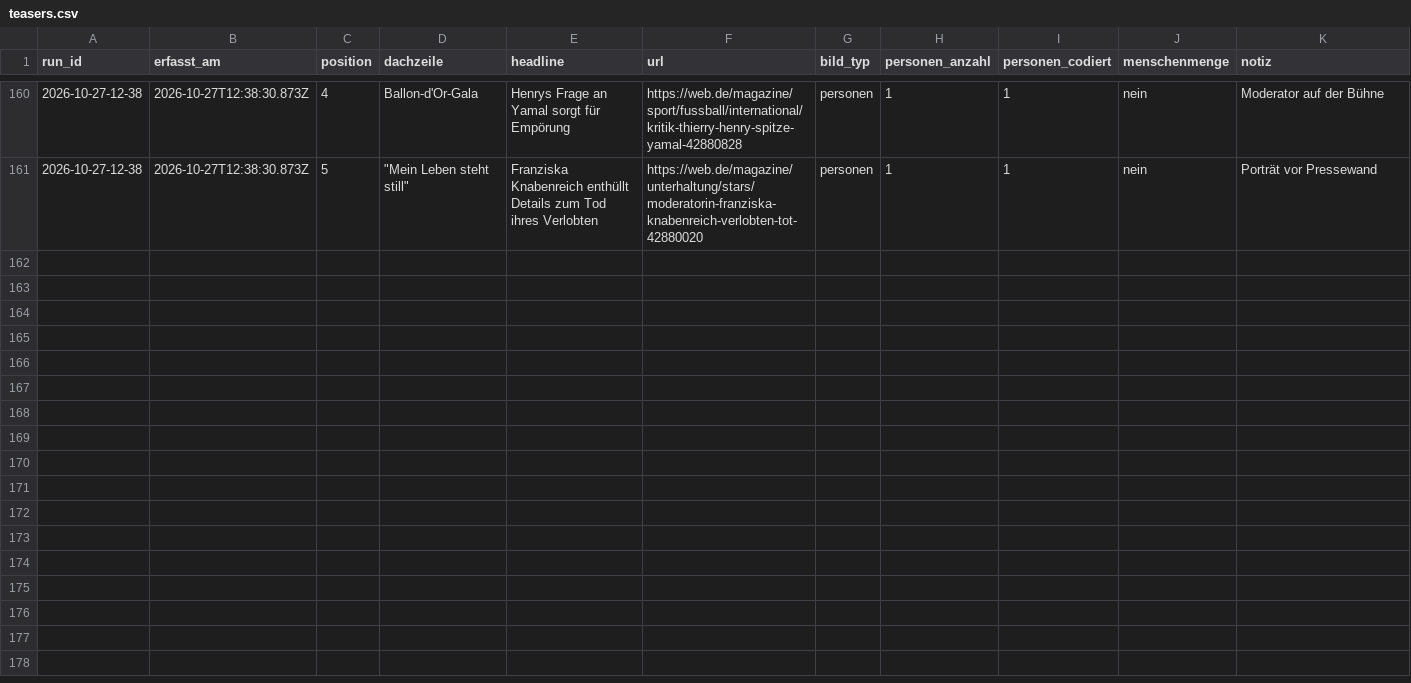
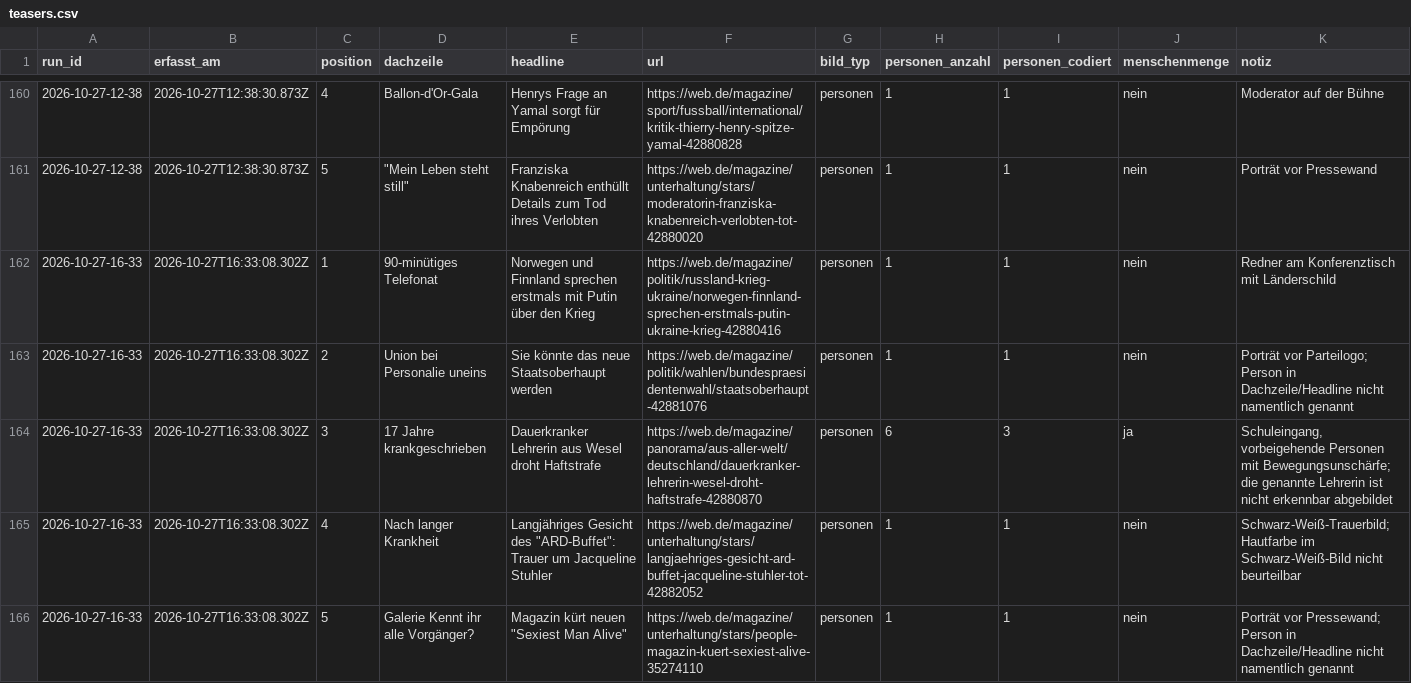
Before and after one commit to happkatharina71-bit/crmd, a CSV file: webde-monitor/data/teasers.csv, drawn as a sheet; only a part is shown, gaps mark what is left out.

```diff
--- a/webde-monitor/data/teasers.csv
+++ b/webde-monitor/data/teasers.csv
@@ -161 +161,6 @@ run_id,erfasst_am,position,dachzeile,headline,url,bild_typ,personen_anzahl,perso
 2026-10-27-12-38,2026-10-27T12:38:30.873Z,5,"""Mein Leben steht still""",Franziska Knabenreich enthüllt Details zum Tod ihres Verlobten,https://web.de/magazine/unterhaltung/stars/moderatorin-franziska-knabenreich-verlobten-tot-42880020,personen,1,1,nein,Porträt vor Pressewand
+2026-10-27-16-33,2026-10-27T16:33:08.302Z,1,90-minütiges Telefonat,Norwegen und Finnland sprechen erstmals mit Putin über den Krieg,https://web.de/magazine/politik/russland-krieg-ukraine/norwegen-finnland-sprechen-erstmals-putin-ukraine-krieg-42880416,personen,1,1,nein,Redner am Konferenztisch mit Länderschild
+2026-10-27-16-33,2026-10-27T16:33:08.302Z,2,Union bei Personalie uneins,Sie könnte das neue Staatsoberhaupt werden,https://web.de/magazine/politik/wahlen/bundespraesidentenwahl/staatsoberhaupt-42881076,personen,1,1,nein,"Porträt vor Parteilogo; Person in Dachzeile/Headline nicht namentlich genannt"
+2026-10-27-16-33,2026-10-27T16:33:08.302Z,3,17 Jahre krankgeschrieben,Dauerkranker Lehrerin aus Wesel droht Haftstrafe,https://web.de/magazine/panorama/aus-aller-welt/deutschland/dauerkranker-lehrerin-wesel-droht-haftstrafe-42880870,personen,6,3,ja,"Schuleingang, vorbeigehende Personen mit Bewegungsunschärfe; die genannte Lehrerin ist nicht erkennbar abgebildet"
+2026-10-27-16-33,2026-10-27T16:33:08.302Z,4,Nach langer Krankheit,"Langjähriges Gesicht des ""ARD-Buffet"": Trauer um Jacqueline Stuhler",https://web.de/magazine/unterhaltung/stars/langjaehriges-gesicht-ard-buffet-jacqueline-stuhler-tot-42882052,personen,1,1,nein,"Schwarz-Weiß-Trauerbild; Hautfarbe im Schwarz-Weiß-Bild nicht beurteilbar"
+2026-10-27-16-33,2026-10-27T16:33:08.302Z,5,Galerie Kennt ihr alle Vorgänger?,"Magazin kürt neuen ""Sexiest Man Alive""",https://web.de/magazine/unterhaltung/stars/people-magazin-kuert-sexiest-alive-35274110,personen,1,1,nein,"Porträt vor Pressewand; Person in Dachzeile/Headline nicht namentlich genannt"
```
Also changed, not shown: webde-monitor/data/persons.csv, 7 other files.
